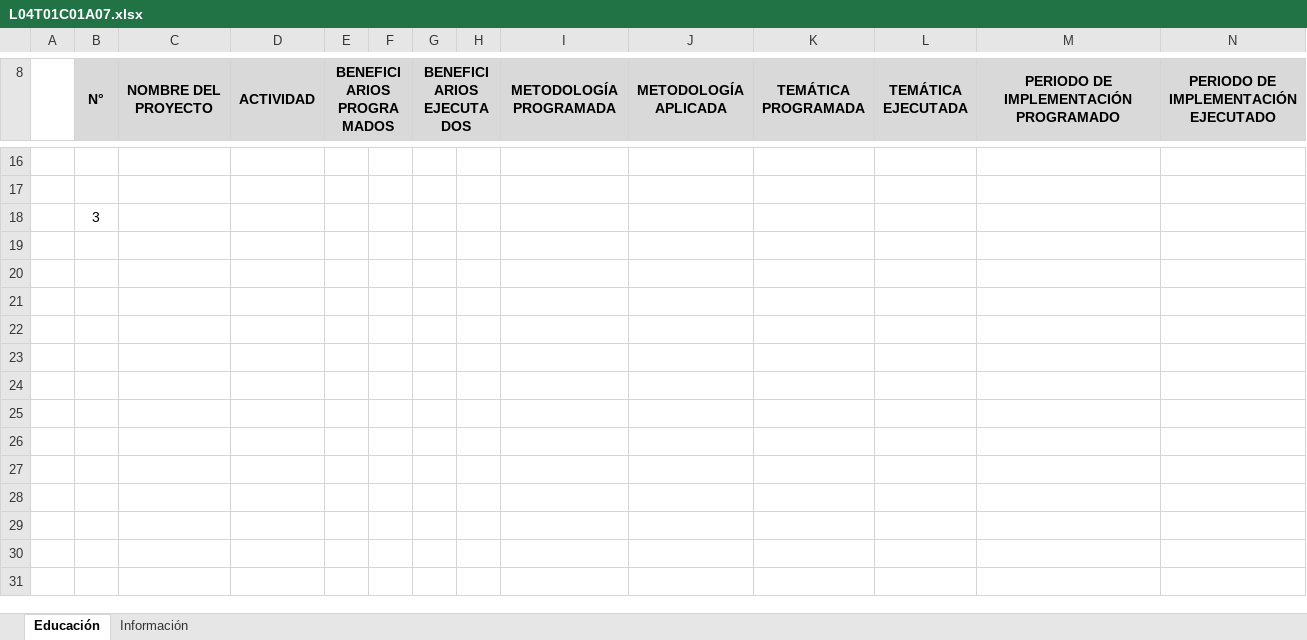
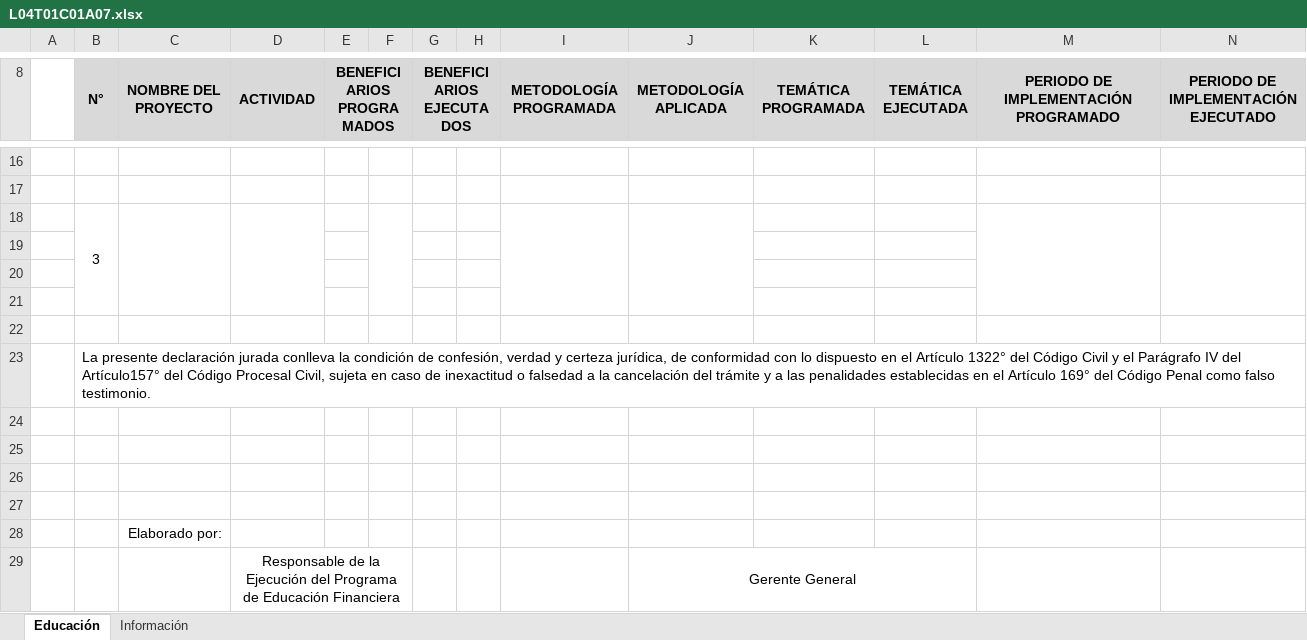
Before and after one commit to garysan/normativaASFI, an Excel workbook: normativa/Anexos/L04T01C01/L04T01C01A07.xlsx, sheet Educación, drawn as a sheet; only a part is shown, gaps mark what is left out; values as stored, in another font and other column widths than the file's, no borders; the diff names each change by its address in the sheet, - before the commit and + after, or states it on an @@ line.

```diff
--- a/normativa/Anexos/L04T01C01/L04T01C01A07.xlsx (sheet Educación)
+++ b/normativa/Anexos/L04T01C01/L04T01C01A07.xlsx (sheet Educación)
+B18:B21 merged
+C18:C21 merged
+D18:D21 merged
+F18:F21 merged
+I18:I21 merged
+J18:J21 merged
+M18:M21 merged
+N18:N21 merged
+row 19: (empty)
+row 20: (empty)
+row 21: (empty)
+row 22: (empty)
+row 23:  | La presente declaración jurada conlleva la condición de confesión, verdad y certeza jurídica, de conformidad con lo dispuesto en el Artículo 1322° del Código Civil y el Parágrafo IV del Artículo157° del Código Procesal Civil, sujeta en caso de inexactitud o falsedad a la cancelación del trámite y a las penalidades establecidas en el Artículo 169° del Código Penal como falso testimonio.
+row 24: (empty)
+row 25: (empty)
+row 26: (empty)
+row 27: (empty)
+row 28:  |  | Elaborado por:
+row 29:  |  |  | Responsable de la Ejecución del Programa de Educación Financiera |  |  |  |  |  | Gerente General
```
Also changed, not shown: sheet Información, 43 other files.
